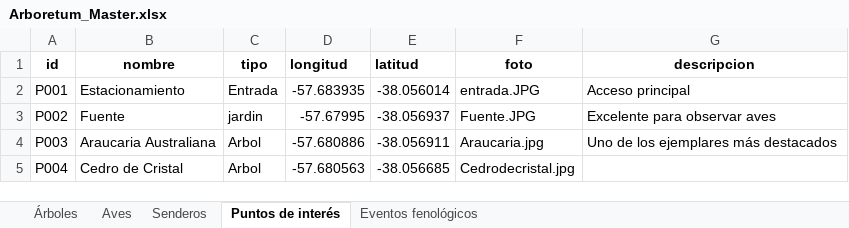
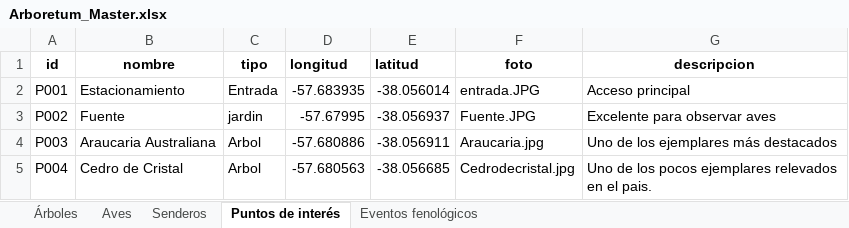
Before and after one commit to estancialaconstanciamdq/arboretum, an Excel workbook: data/Arboretum_Master.xlsx, sheet Puntos de interés, drawn as a sheet; values as stored, in another font and other column widths than the file's, no borders; the diff names each change by its address in the sheet, - before the commit and + after, or states it on an @@ line.

```diff
--- a/data/Arboretum_Master.xlsx (sheet Puntos de interés)
+++ b/data/Arboretum_Master.xlsx (sheet Puntos de interés)
-G5 (descripcion): (empty)
+G5 (descripcion): Uno de los pocos ejemplares relevados en el pais.
```
Also changed, not shown: 6 other files.
